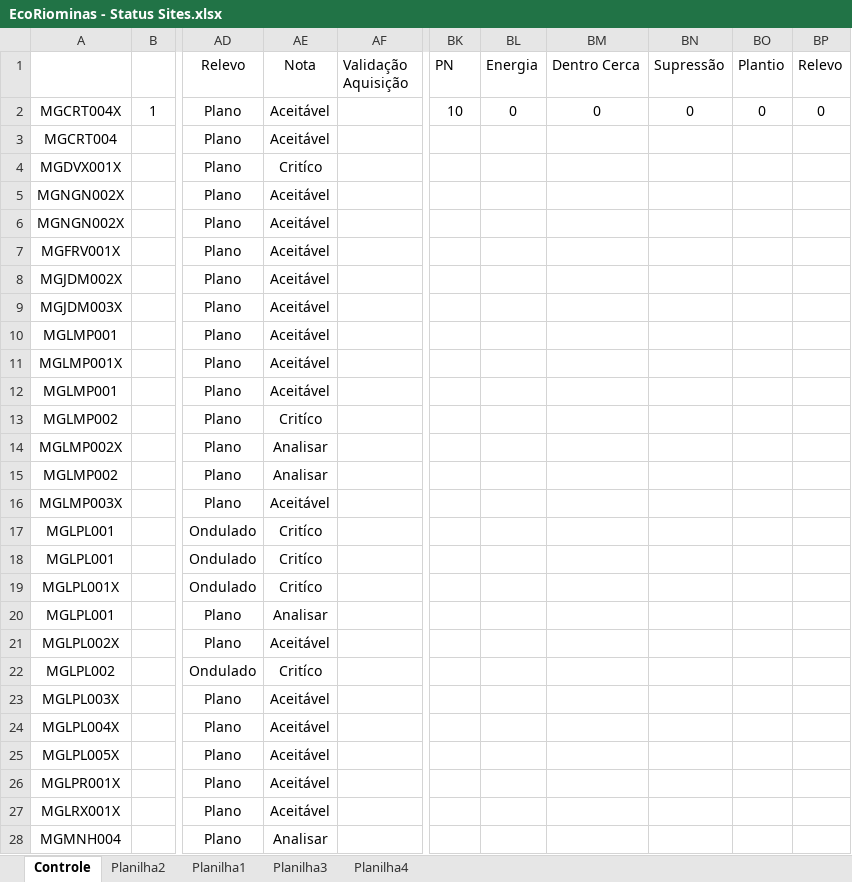
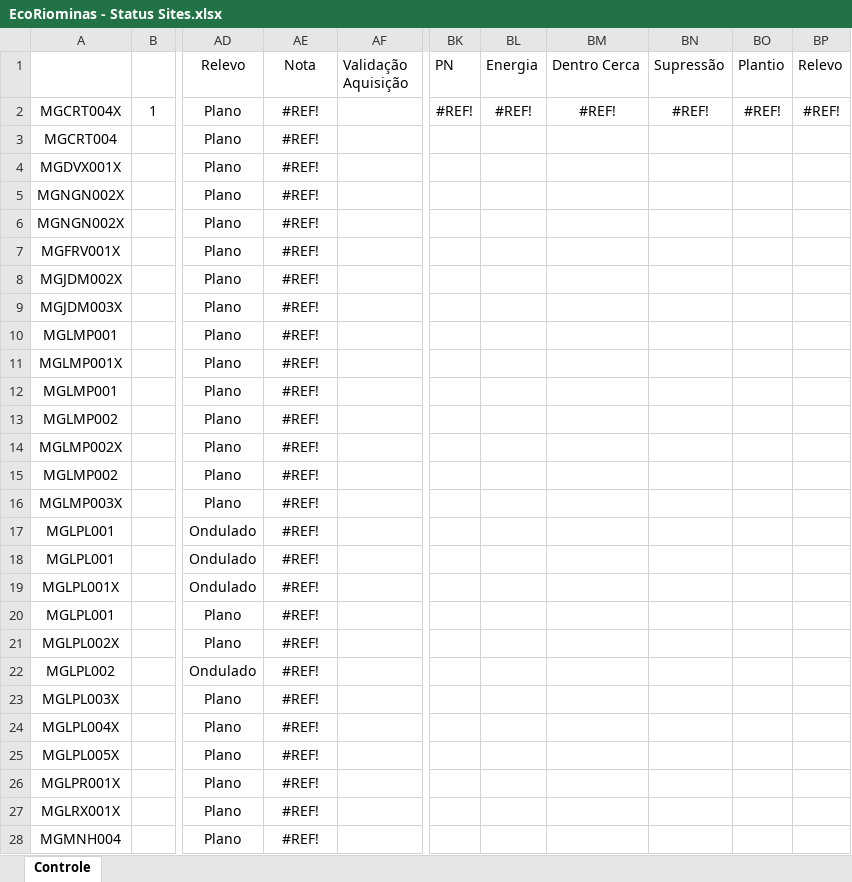
Before and after one commit to vante2025/painel-vante2025, an Excel workbook: EcoRiominas - Status Sites.xlsx, sheet Controle, drawn as a sheet; only a part is shown, gaps mark what is left out; values as stored, in another font and other column widths than the file's, no borders; conditional formats and table styles not drawn; the diff covers the shown part only; the diff names each change by its address in the sheet, - before the commit and + after, or states it on an @@ line.

```diff
--- a/EcoRiominas - Status Sites.xlsx (sheet Controle)
+++ b/EcoRiominas - Status Sites.xlsx (sheet Controle)
-sheet tab: Planilha2
-sheet tab: Planilha1
-sheet tab: Planilha3
-sheet tab: Planilha4
-AE2:AE3 (Nota): Aceitável
+AE2:AE3 (Nota): #REF!
-BK2 (PN): 10
+BK2 (PN): #REF!
-BL2 (Energia): 0
+BL2 (Energia): #REF!
-BM2 (Dentro Cerca): 0
+BM2 (Dentro Cerca): #REF!
-BN2 (Supressão): 0
+BN2 (Supressão): #REF!
-BO2 (Plantio): 0
+BO2 (Plantio): #REF!
-BP2 (Relevo): 0
+BP2 (Relevo): #REF!
-AE4 (Nota): Critíco
+AE4 (Nota): #REF!
-AE5:AE12 (Nota): Aceitável
+AE5:AE12 (Nota): #REF!
-AE13 (Nota): Critíco
+AE13 (Nota): #REF!
-AE14:AE15 (Nota): Analisar
+AE14:AE15 (Nota): #REF!
-AE16 (Nota): Aceitável
+AE16 (Nota): #REF!
-AE17:AE19 (Nota): Critíco
+AE17:AE19 (Nota): #REF!
-AE20 (Nota): Analisar
+AE20 (Nota): #REF!
-AE21 (Nota): Aceitável
+AE21 (Nota): #REF!
-AE22 (Nota): Critíco
+AE22 (Nota): #REF!
-AE23:AE27 (Nota): Aceitável
+AE23:AE27 (Nota): #REF!
-AE28 (Nota): Analisar
+AE28 (Nota): #REF!
```
Also changed, not shown: 97 edited cells elsewhere in this sheet.
